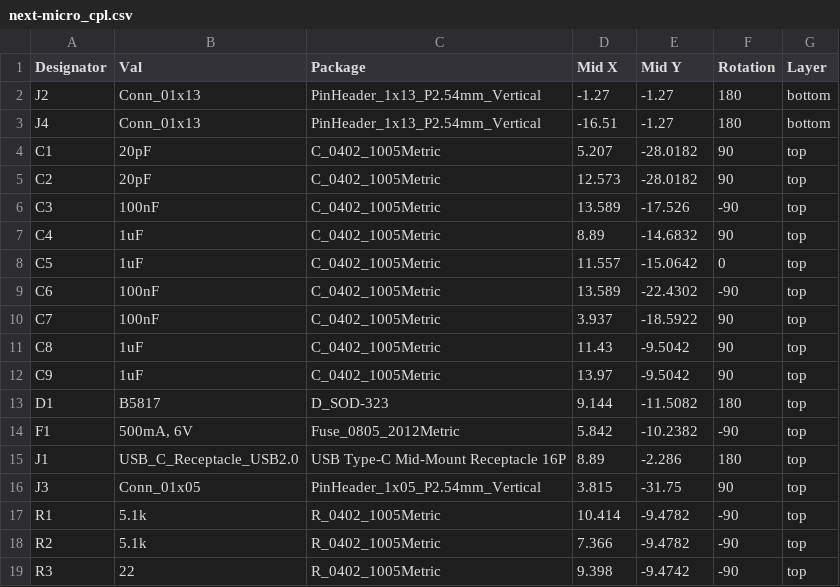
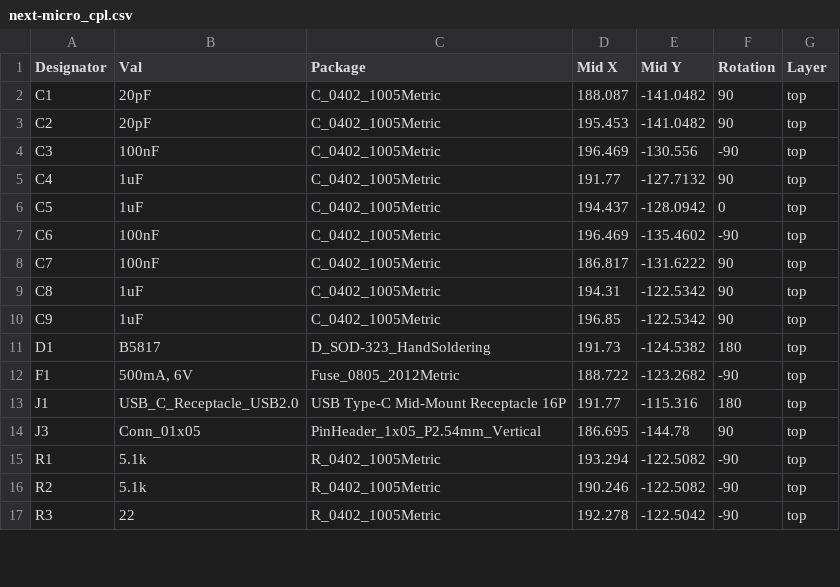
Before and after one commit to siderakb/next-micro, a CSV file: doc/next-micro_cpl.csv, drawn as a sheet; only a part is shown; the diff covers the shown part only.

Commit message:
Update CPL

```diff
--- a/doc/next-micro_cpl.csv
+++ b/doc/next-micro_cpl.csv
@@ -1,19 +1,17 @@
 Designator,Val,Package,Mid X,Mid Y,Rotation,Layer
-J2,Conn_01x13,PinHeader_1x13_P2.54mm_Vertical,-1.27,-1.27,180,bottom
-J4,Conn_01x13,PinHeader_1x13_P2.54mm_Vertical,-16.51,-1.27,180,bottom
-C1,20pF,C_0402_1005Metric,5.207,-28.0182,90,top
-C2,20pF,C_0402_1005Metric,12.573,-28.0182,90,top
-C3,100nF,C_0402_1005Metric,13.589,-17.526,-90,top
-C4,1uF,C_0402_1005Metric,8.89,-14.6832,90,top
-C5,1uF,C_0402_1005Metric,11.557,-15.0642,0,top
-C6,100nF,C_0402_1005Metric,13.589,-22.4302,-90,top
-C7,100nF,C_0402_1005Metric,3.937,-18.5922,90,top
-C8,1uF,C_0402_1005Metric,11.43,-9.5042,90,top
-C9,1uF,C_0402_1005Metric,13.97,-9.5042,90,top
-D1,B5817,D_SOD-323,9.144,-11.5082,180,top
-F1,"500mA, 6V",Fuse_0805_2012Metric,5.842,-10.2382,-90,top
-J1,USB_C_Receptacle_USB2.0,USB Type-C Mid-Mount Receptacle 16P,8.89,-2.286,180,top
-J3,Conn_01x05,PinHeader_1x05_P2.54mm_Vertical,3.815,-31.75,90,top
-R1,5.1k,R_0402_1005Metric,10.414,-9.4782,-90,top
-R2,5.1k,R_0402_1005Metric,7.366,-9.4782,-90,top
-R3,22,R_0402_1005Metric,9.398,-9.4742,-90,top
+C1,20pF,C_0402_1005Metric,188.087,-141.0482,90,top
+C2,20pF,C_0402_1005Metric,195.453,-141.0482,90,top
+C3,100nF,C_0402_1005Metric,196.469,-130.556,-90,top
+C4,1uF,C_0402_1005Metric,191.77,-127.7132,90,top
+C5,1uF,C_0402_1005Metric,194.437,-128.0942,0,top
+C6,100nF,C_0402_1005Metric,196.469,-135.4602,-90,top
+C7,100nF,C_0402_1005Metric,186.817,-131.6222,90,top
+C8,1uF,C_0402_1005Metric,194.31,-122.5342,90,top
+C9,1uF,C_0402_1005Metric,196.85,-122.5342,90,top
+D1,B5817,D_SOD-323_HandSoldering,191.73,-124.5382,180,top
+F1,"500mA, 6V",Fuse_0805_2012Metric,188.722,-123.2682,-90,top
+J1,USB_C_Receptacle_USB2.0,USB Type-C Mid-Mount Receptacle 16P,191.77,-115.316,180,top
+J3,Conn_01x05,PinHeader_1x05_P2.54mm_Vertical,186.695,-144.78,90,top
+R1,5.1k,R_0402_1005Metric,193.294,-122.5082,-90,top
+R2,5.1k,R_0402_1005Metric,190.246,-122.5082,-90,top
+R3,22,R_0402_1005Metric,192.278,-122.5042,-90,top
```
Also changed, not shown: 14 edited cells elsewhere in this file.
